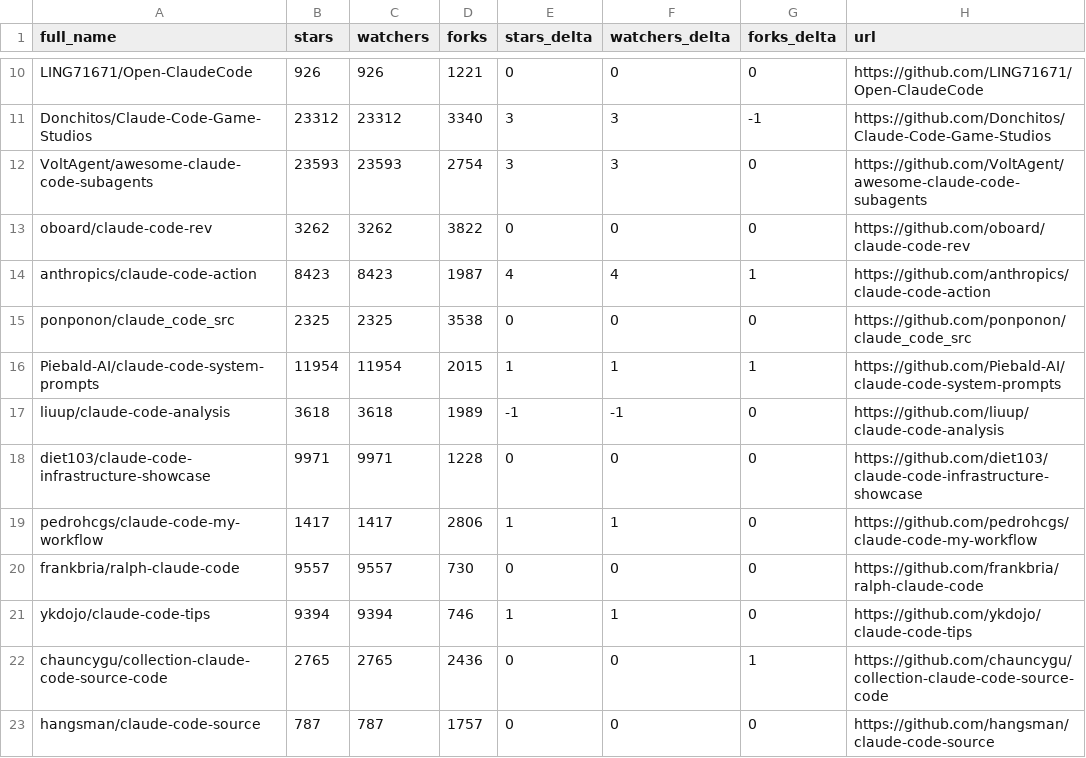
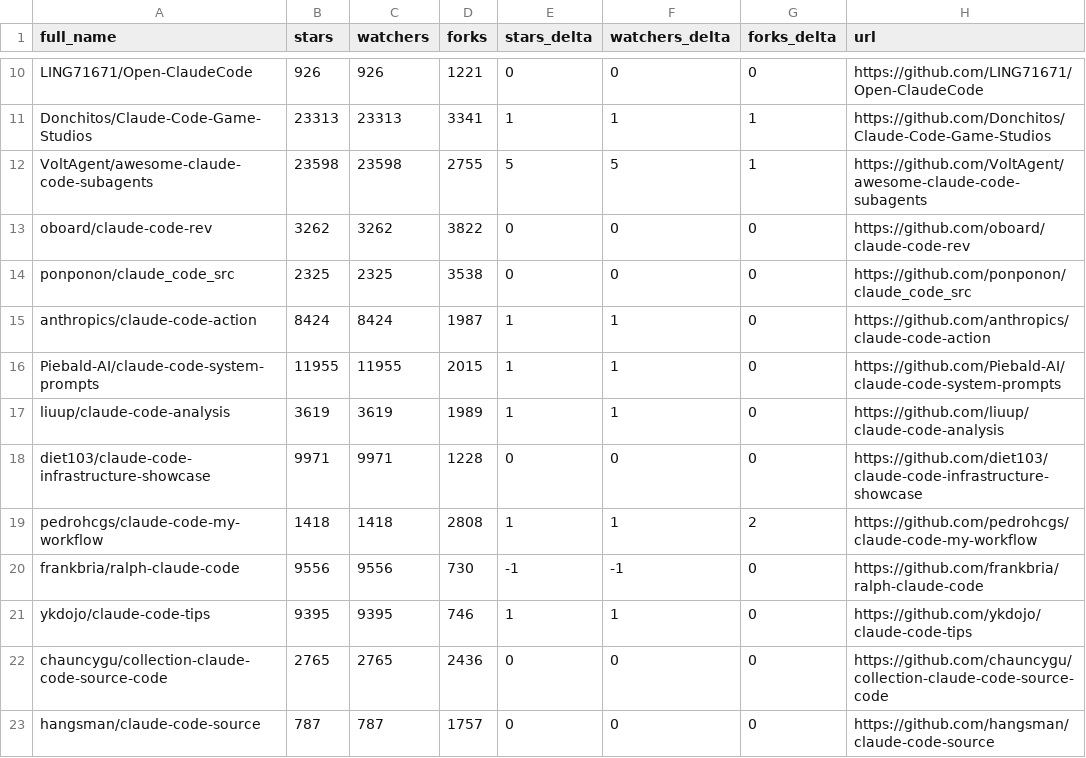
Before and after one commit to binbinao/my-awesome-claude-code, a CSV file: data/repo-ticker.csv, drawn as a sheet; only a part is shown, gaps mark what is left out; removed rows and columns are numbered as before the commit, all else as after; the diff covers the shown part only; the diff names each change by its address in the sheet, - before the commit and + after, or states it on an @@ line.

```diff
--- a/data/repo-ticker.csv
+++ b/data/repo-ticker.csv
-B11 (stars): 23312
+B11 (stars): 23313
-C11 (watchers): 23312
+C11 (watchers): 23313
-D11 (forks): 3340
+D11 (forks): 3341
-E11 (stars_delta): 3
+E11 (stars_delta): 1
-F11 (watchers_delta): 3
+F11 (watchers_delta): 1
-G11 (forks_delta): -1
+G11 (forks_delta): 1
-B12 (stars): 23593
+B12 (stars): 23598
-C12 (watchers): 23593
+C12 (watchers): 23598
-D12 (forks): 2754
+D12 (forks): 2755
-E12 (stars_delta): 3
+E12 (stars_delta): 5
-F12 (watchers_delta): 3
+F12 (watchers_delta): 5
-G12 (forks_delta): 0
+G12 (forks_delta): 1
-row 14: anthropics/claude-code-action | 8423 | 8423 | 1987 | 4 | 4 | 1 | https://github.com/anthropics/claude-code-action
+row 15: anthropics/claude-code-action | 8424 | 8424 | 1987 | 1 | 1 | 0 | https://github.com/anthropics/claude-code-action
-B16 (stars): 11954
+B16 (stars): 11955
-C16 (watchers): 11954
+C16 (watchers): 11955
-G16 (forks_delta): 1
+G16 (forks_delta): 0
-B17 (stars): 3618
+B17 (stars): 3619
-C17 (watchers): 3618
+C17 (watchers): 3619
-E17 (stars_delta): -1
+E17 (stars_delta): 1
-F17 (watchers_delta): -1
+F17 (watchers_delta): 1
-B19 (stars): 1417
+B19 (stars): 1418
-C19 (watchers): 1417
+C19 (watchers): 1418
-D19 (forks): 2806
+D19 (forks): 2808
-G19 (forks_delta): 0
+G19 (forks_delta): 2
-B20 (stars): 9557
+B20 (stars): 9556
-C20 (watchers): 9557
+C20 (watchers): 9556
-E20 (stars_delta): 0
+E20 (stars_delta): -1
-F20 (watchers_delta): 0
+F20 (watchers_delta): -1
-B21 (stars): 9394
+B21 (stars): 9395
-C21 (watchers): 9394
+C21 (watchers): 9395
-G22 (forks_delta): 1
+G22 (forks_delta): 0
```
Also changed, not shown: 1 added row, 1 removed row and 135 edited cells elsewhere in this file, 4 other files.
